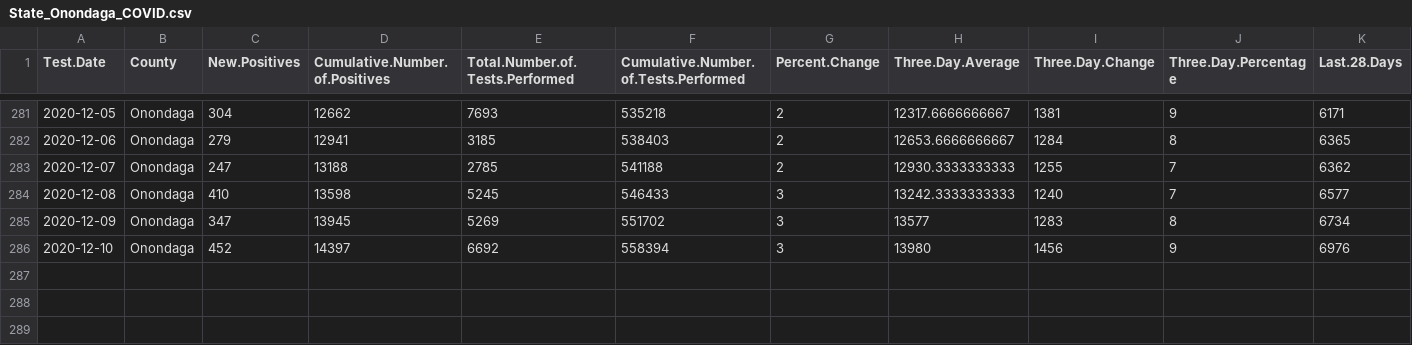
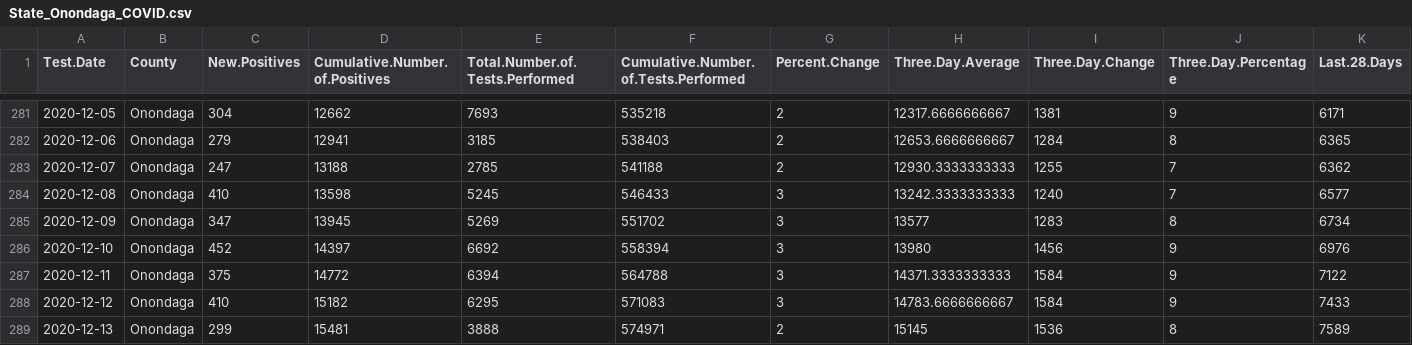
Before and after one commit to samedelstein/Onondaga_COVID, a CSV file: data/State_Onondaga_COVID.csv, drawn as a sheet; only a part is shown, gaps mark what is left out; rows hold the shown columns only; the diff names each change by its address in the sheet, - before the commit and + after, or states it on an @@ line.

```diff
--- a/data/State_Onondaga_COVID.csv
+++ b/data/State_Onondaga_COVID.csv
+row 287: 2020-12-11 | Onondaga | 375 | 14772 | 6394 | 564788 | 3 | 14371.3333333333 | 1584 | 9 | 7122
+row 288: 2020-12-12 | Onondaga | 410 | 15182 | 6295 | 571083 | 3 | 14783.6666666667 | 1584 | 9 | 7433
+row 289: 2020-12-13 | Onondaga | 299 | 15481 | 3888 | 574971 | 2 | 15145 | 1536 | 8 | 7589
```
Also changed, not shown: data/Onondaga_County_Hospitalizations.csv, data/SCSD_TodayCounts.csv, 37 other files.
